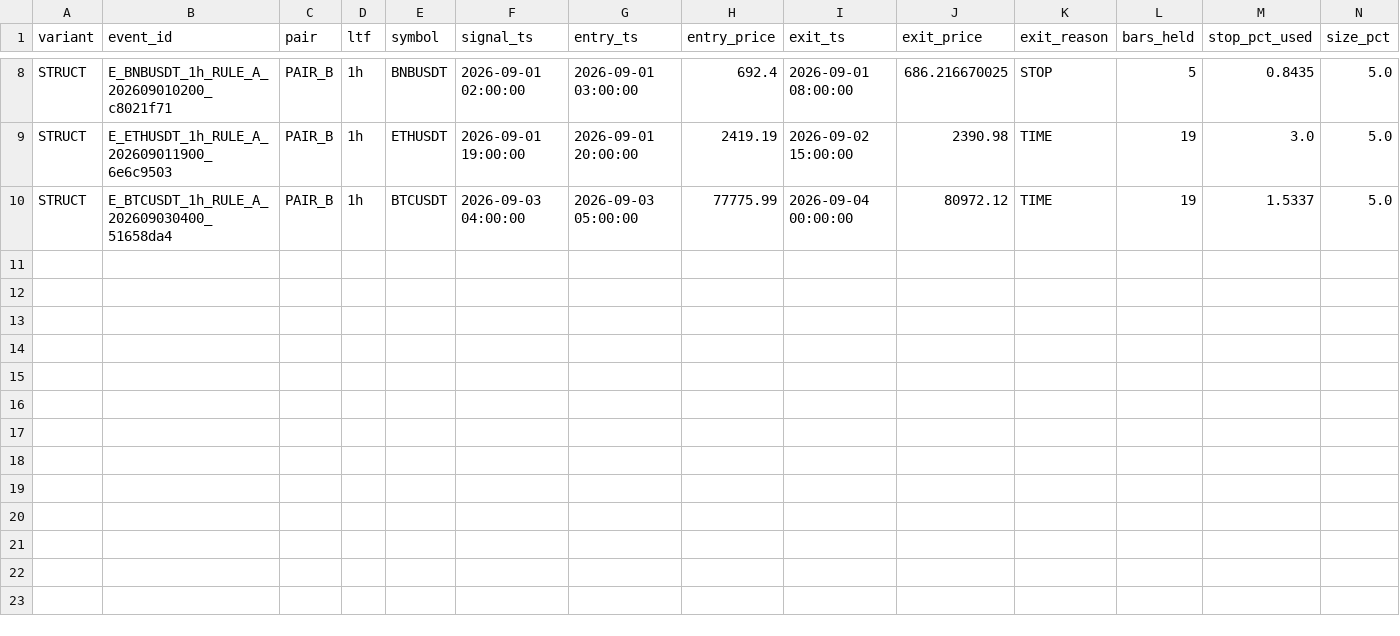
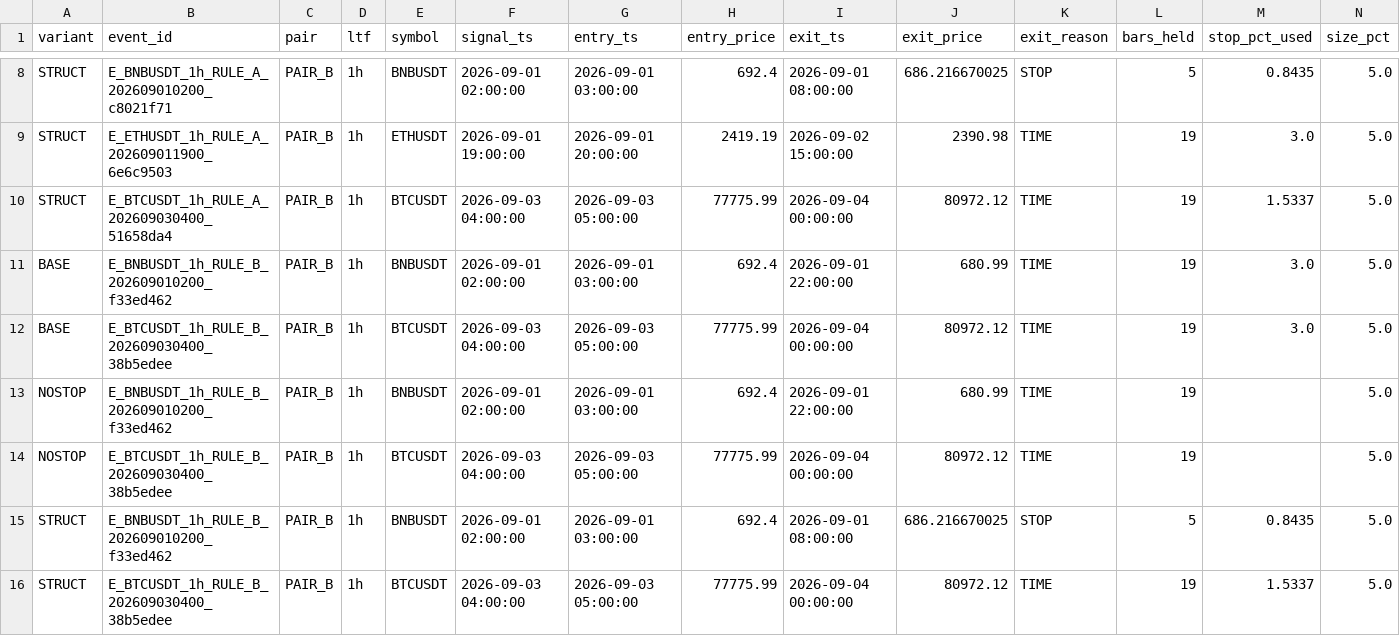
Before and after one commit to sheartETRI/WaveEnergyHelper, a CSV file: validation/wave_mm_shadow.csv, drawn as a sheet; only a part is shown, gaps mark what is left out; rows hold the shown columns only; the diff names each change by its address in the sheet, - before the commit and + after, or states it on an @@ line.

```diff
--- a/validation/wave_mm_shadow.csv
+++ b/validation/wave_mm_shadow.csv
+row 11: BASE | E_BNBUSDT_1h_RULE_B_202609010200_f33ed462 | PAIR_B | 1h | BNBUSDT | 2026-09-01 02:00:00 | 2026-09-01 03:00:00 | 692.4 | 2026-09-01 22:00:00 | 680.99 | TIME | 19 | 3.0 | 5.0
+row 12: BASE | E_BTCUSDT_1h_RULE_B_202609030400_38b5edee | PAIR_B | 1h | BTCUSDT | 2026-09-03 04:00:00 | 2026-09-03 05:00:00 | 77775.99 | 2026-09-04 00:00:00 | 80972.12 | TIME | 19 | 3.0 | 5.0
+row 13: NOSTOP | E_BNBUSDT_1h_RULE_B_202609010200_f33ed462 | PAIR_B | 1h | BNBUSDT | 2026-09-01 02:00:00 | 2026-09-01 03:00:00 | 692.4 | 2026-09-01 22:00:00 | 680.99 | TIME | 19 |  | 5.0
+row 14: NOSTOP | E_BTCUSDT_1h_RULE_B_202609030400_38b5edee | PAIR_B | 1h | BTCUSDT | 2026-09-03 04:00:00 | 2026-09-03 05:00:00 | 77775.99 | 2026-09-04 00:00:00 | 80972.12 | TIME | 19 |  | 5.0
+row 15: STRUCT | E_BNBUSDT_1h_RULE_B_202609010200_f33ed462 | PAIR_B | 1h | BNBUSDT | 2026-09-01 02:00:00 | 2026-09-01 03:00:00 | 692.4 | 2026-09-01 08:00:00 | 686.216670025 | STOP | 5 | 0.8435 | 5.0
+row 16: STRUCT | E_BTCUSDT_1h_RULE_B_202609030400_38b5edee | PAIR_B | 1h | BTCUSDT | 2026-09-03 04:00:00 | 2026-09-03 05:00:00 | 77775.99 | 2026-09-04 00:00:00 | 80972.12 | TIME | 19 | 1.5337 | 5.0
```
Also changed, not shown: validation/wave_align_gate_forward.csv, validation/wave_live_forward_journal.csv, 5 other files.
